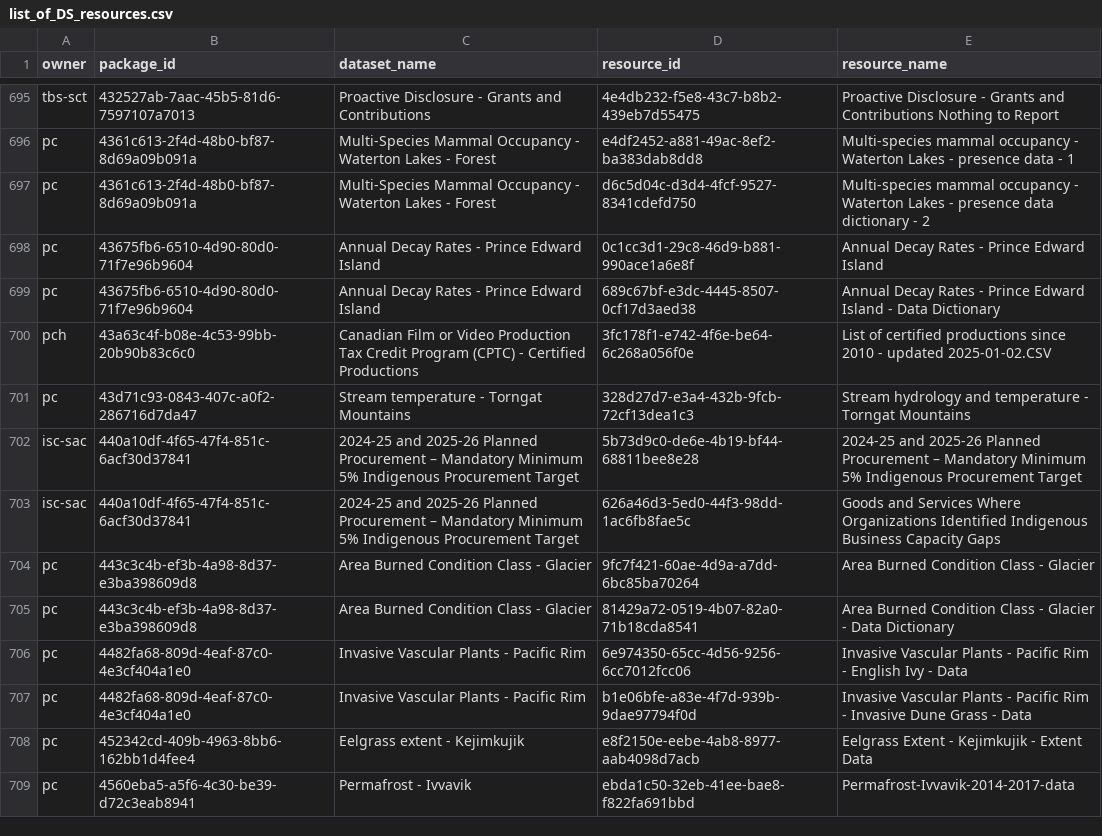
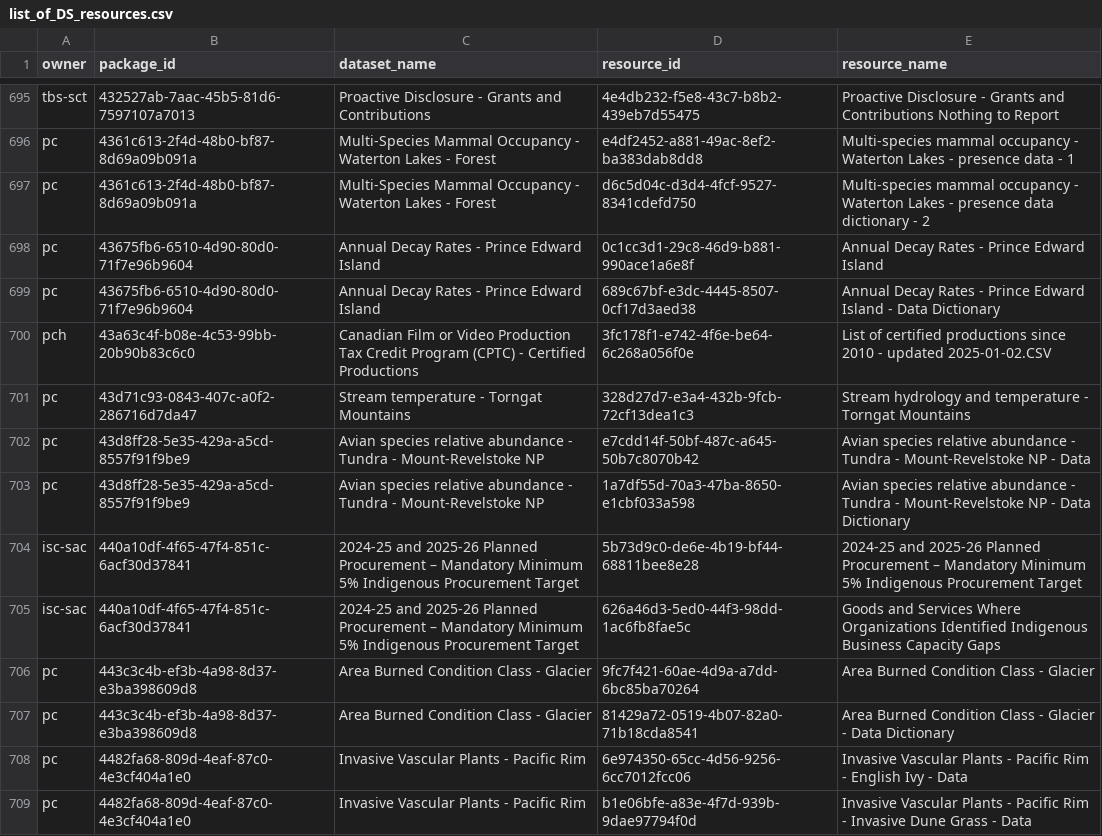
Before and after one commit to PatLittle/OpenGov_R_Scripts, a CSV file: list_of_DS_resources.csv, drawn as a sheet; only a part is shown, gaps mark what is left out; the shorter side is filled out with more unchanged rows.

```diff
--- a/list_of_DS_resources.csv
+++ b/list_of_DS_resources.csv
@@ -701,2 +701,4 @@
 "pc","43d71c93-0843-407c-a0f2-286716d7da47","Stream temperature - Torngat Mountains","328d27d7-e3a4-432b-9fcb-72cf13dea1c3","Stream hydrology and temperature - Torngat Mountains"
+"pc","43d8ff28-5e35-429a-a5cd-8557f91f9be9","Avian species relative abundance - Tundra - Mount-Revelstoke NP ","e7cdd14f-50bf-487c-a645-50b7c8070b42","Avian species relative abundance - Tundra - Mount-Revelstoke NP - Data"
+"pc","43d8ff28-5e35-429a-a5cd-8557f91f9be9","Avian species relative abundance - Tundra - Mount-Revelstoke NP ","1a7df55d-70a3-47ba-8650-e1cbf033a598","Avian species relative abundance - Tundra - Mount-Revelstoke NP - Data Dictionary"
 "isc-sac","440a10df-4f65-47f4-851c-6acf30d37841","2024-25 and 2025-26 Planned Procurement – Mandatory Minimum 5% Indigenous Procurement Target","5b73d9c0-de6e-4b19-bf44-68811bee8e28","2024-25 and 2025-26 Planned Procurement – Mandatory Minimum 5% Indigenous Procurement Target"
```
Also changed, not shown: DataStore_Numbers_Tracker.csv.
